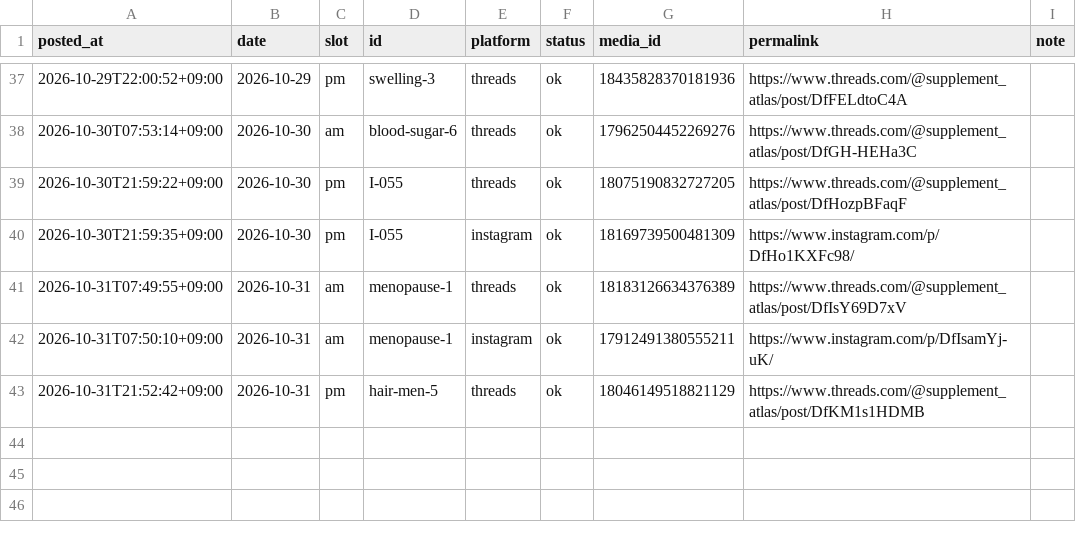
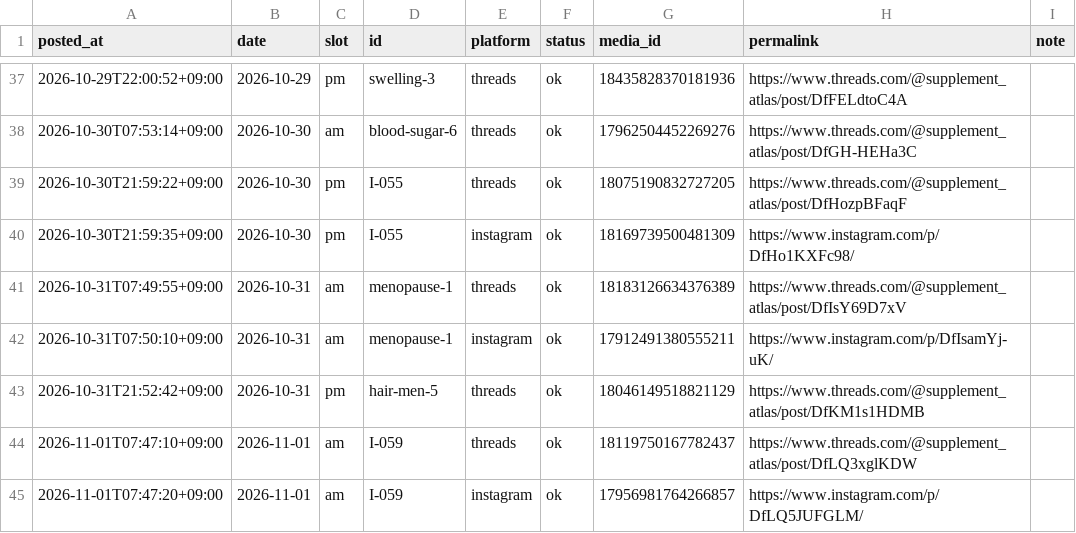
Before and after one commit to supplement-atlas/supplement-atlas-sns, a CSV file: data/log.csv, drawn as a sheet; only a part is shown, gaps mark what is left out.

```diff
--- a/data/log.csv
+++ b/data/log.csv
@@ -43 +43,3 @@ posted_at,date,slot,id,platform,status,media_id,permalink,note
 2026-10-31T21:52:42+09:00,2026-10-31,pm,hair-men-5,threads,ok,18046149518821129,https://www.threads.com/@supplement_atlas/post/DfKM1s1HDMB,
+2026-11-01T07:47:10+09:00,2026-11-01,am,I-059,threads,ok,18119750167782437,https://www.threads.com/@supplement_atlas/post/DfLQ3xglKDW,
+2026-11-01T07:47:20+09:00,2026-11-01,am,I-059,instagram,ok,17956981764266857,https://www.instagram.com/p/DfLQ5JUFGLM/,
```
